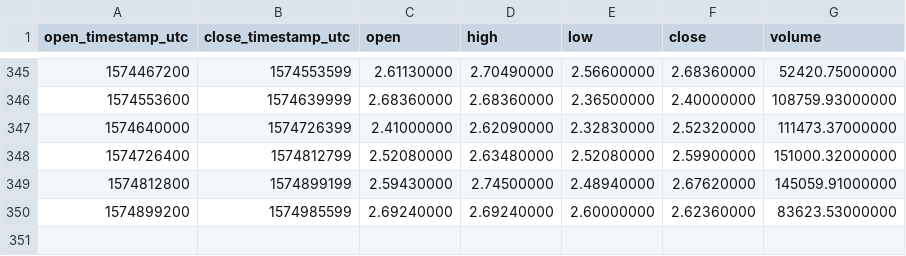
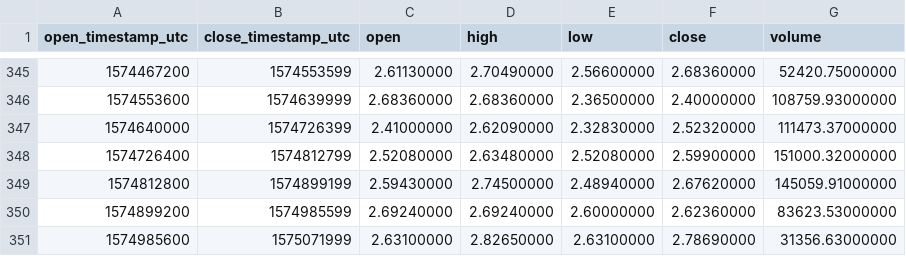
Before and after one commit to cryptobigbro/binance-EOSUSDC, a CSV file: binance-EOSUSDC-1d.csv, drawn as a sheet; only a part is shown, gaps mark what is left out; the diff names each change by its address in the sheet, - before the commit and + after, or states it on an @@ line.

```diff
--- a/binance-EOSUSDC-1d.csv
+++ b/binance-EOSUSDC-1d.csv
+row 351: 1574985600 | 1575071999 | 2.63100000 | 2.82650000 | 2.63100000 | 2.78690000 | 31356.63000000
```
Also changed, not shown: binance-EOSUSDC-1h.csv.
